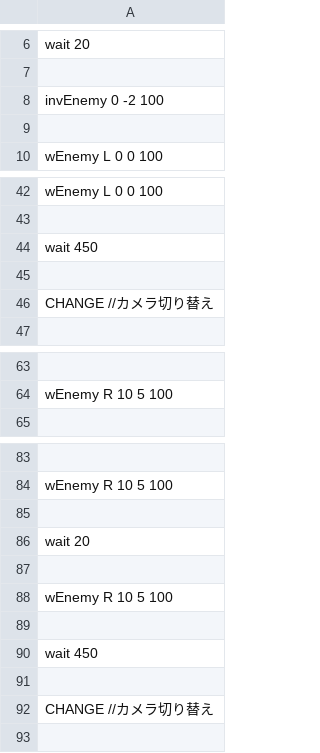
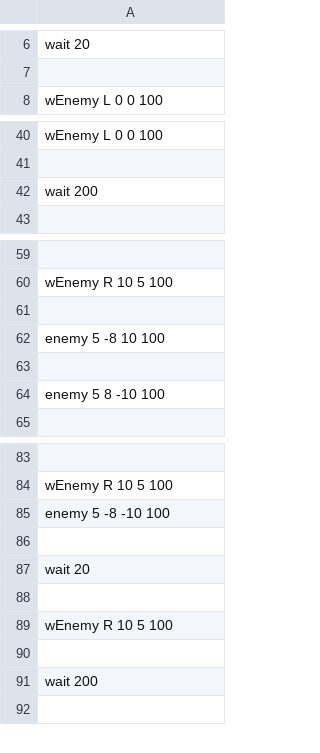
Before and after one commit to IguchiShunpei/MyGame, a CSV file: Resources/csv/enemyPop.csv, drawn as a sheet; only a part is shown, gaps mark what is left out; removed rows and columns are numbered as before the commit, all else as after; the diff covers the shown part only; the diff names each change by its address in the sheet, - before the commit and + after, or states it on an @@ line.

```diff
--- a/Resources/csv/enemyPop.csv
+++ b/Resources/csv/enemyPop.csv
-row 8: invEnemy 0 -2 100
-row 9: (empty)
-A42: wait 450
+A42: wait 200
-row 45: (empty)
-row 46: CHANGE //カメラ切り替え
+row 61: (empty)
+row 62: enemy 5 -8 10 100
+row 63: (empty)
+row 64: enemy 5 8 -10 100
+row 85: enemy 5 -8 -10 100
-A91: wait 450
+A91: wait 200
-row 91: (empty)
-row 92: CHANGE //カメラ切り替え
```
Also changed, not shown: 1 added row and 1 removed row elsewhere in this file, 8 other files.
